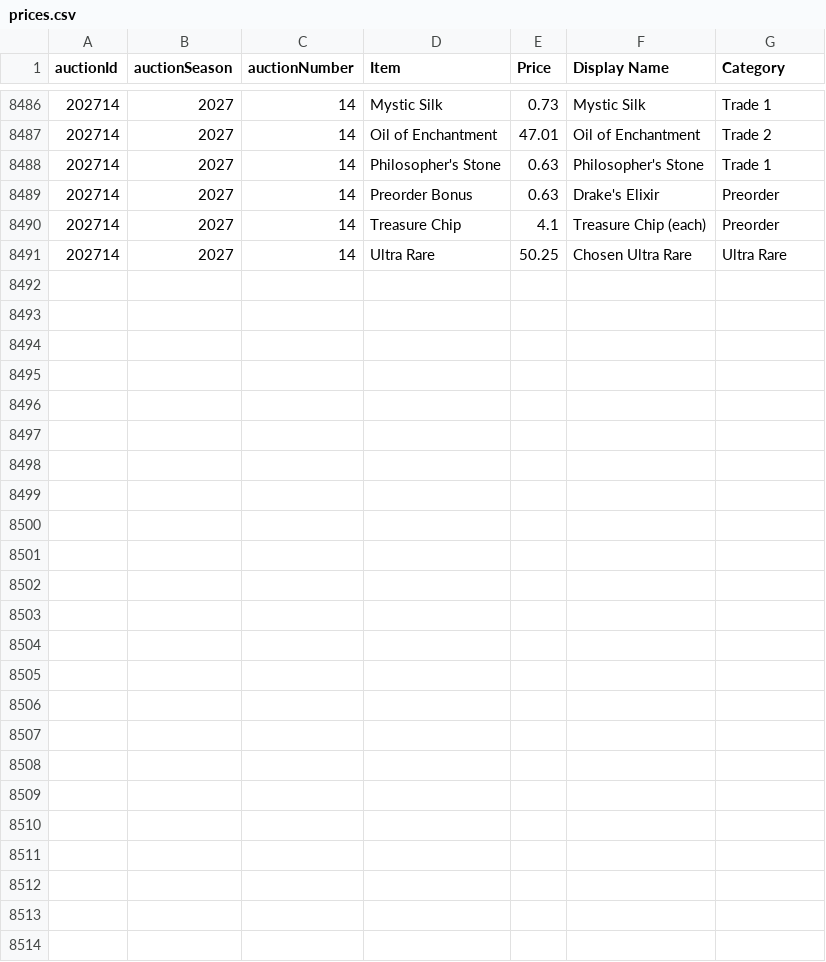
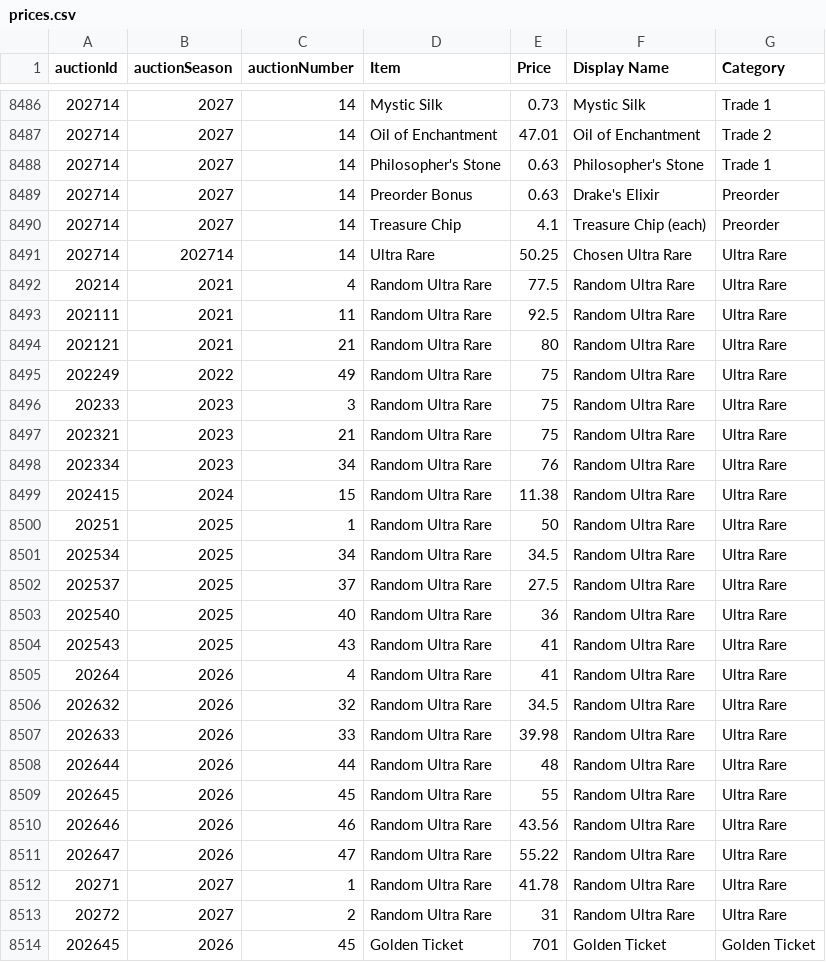
Before and after one commit to mjdomask-jpg/trueDungeonAuctionPrices, a CSV file: public/data/prices.csv, drawn as a sheet; only a part is shown, gaps mark what is left out.

Commit message:
Publish from sheet: auctionMetadata.csv, prices.csv, contextItems.csv
  auctionMetadata.csv: 313 -> 313 rows
  prices.csv: 8490 -> 8513 rows
  contextItems.csv: 824 -> 820 rows

Exported by apps-script/publishToSite.gs 2026-09-20.1.

```diff
--- a/public/data/prices.csv
+++ b/public/data/prices.csv
@@ -8490,2 +8490,25 @@ auctionId,auctionSeason,auctionNumber,Item,Price,Display Name,Category
 202714,2027,14,Treasure Chip,4.1,Treasure Chip (each),Preorder
-202714,2027,14,Ultra Rare,50.25,Chosen Ultra Rare,Ultra Rare
+202714,202714,14,Ultra Rare,50.25,Chosen Ultra Rare,Ultra Rare
+20214,2021,4,Random Ultra Rare,77.5,Random Ultra Rare,Ultra Rare
+202111,2021,11,Random Ultra Rare,92.5,Random Ultra Rare,Ultra Rare
+202121,2021,21,Random Ultra Rare,80,Random Ultra Rare,Ultra Rare
+202249,2022,49,Random Ultra Rare,75,Random Ultra Rare,Ultra Rare
+20233,2023,3,Random Ultra Rare,75,Random Ultra Rare,Ultra Rare
+202321,2023,21,Random Ultra Rare,75,Random Ultra Rare,Ultra Rare
+202334,2023,34,Random Ultra Rare,76,Random Ultra Rare,Ultra Rare
+202415,2024,15,Random Ultra Rare,11.38,Random Ultra Rare,Ultra Rare
+20251,2025,1,Random Ultra Rare,50,Random Ultra Rare,Ultra Rare
+202534,2025,34,Random Ultra Rare,34.5,Random Ultra Rare,Ultra Rare
+202537,2025,37,Random Ultra Rare,27.5,Random Ultra Rare,Ultra Rare
+202540,2025,40,Random Ultra Rare,36,Random Ultra Rare,Ultra Rare
+202543,2025,43,Random Ultra Rare,41,Random Ultra Rare,Ultra Rare
+20264,2026,4,Random Ultra Rare,41,Random Ultra Rare,Ultra Rare
+202632,2026,32,Random Ultra Rare,34.5,Random Ultra Rare,Ultra Rare
+202633,2026,33,Random Ultra Rare,39.98,Random Ultra Rare,Ultra Rare
+202644,2026,44,Random Ultra Rare,48,Random Ultra Rare,Ultra Rare
+202645,2026,45,Random Ultra Rare,55,Random Ultra Rare,Ultra Rare
+202646,2026,46,Random Ultra Rare,43.56,Random Ultra Rare,Ultra Rare
+202647,2026,47,Random Ultra Rare,55.22,Random Ultra Rare,Ultra Rare
+20271,2027,1,Random Ultra Rare,41.78,Random Ultra Rare,Ultra Rare
+20272,2027,2,Random Ultra Rare,31,Random Ultra Rare,Ultra Rare
+202645,2026,45,Golden Ticket,701,Golden Ticket,Golden Ticket
```
Also changed, not shown: public/data/auctionMetadata.csv, public/data/contextItems.csv.
